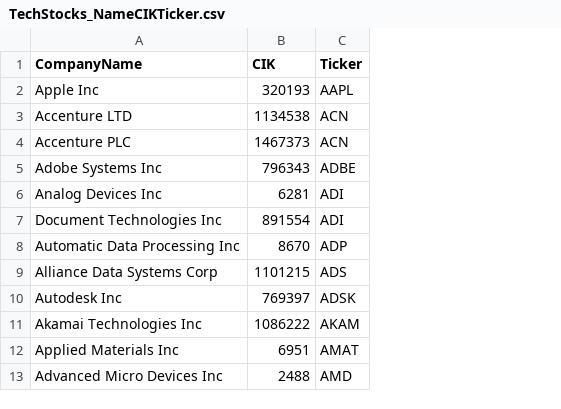
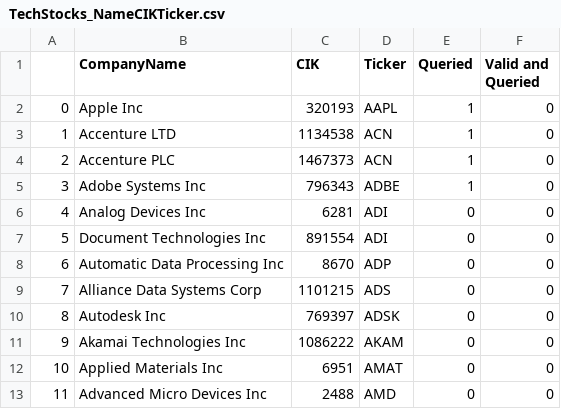
Before and after one commit to kunalrye/financialsummary, a CSV file: TechStocks_NameCIKTicker.csv, drawn as a sheet; only a part is shown; the diff names each change by its address in the sheet, - before the commit and + after, or states it on an @@ line.

```diff
--- a/TechStocks_NameCIKTicker.csv
+++ b/TechStocks_NameCIKTicker.csv
+column A, rows 2-13: 0 | 1 | 2 | 3 | 4 | 5 | 6 | 7 | 8 | 9 | 10 | 11
+column E (Queried), rows 2-13: 1 | 1 | 1 | 1 | 0 | 0 | 0 | 0 | 0 | 0 | 0 | 0
+column F (Valid and Queried), rows 2-13: all 0
```
Also changed, not shown: 4 other files.
